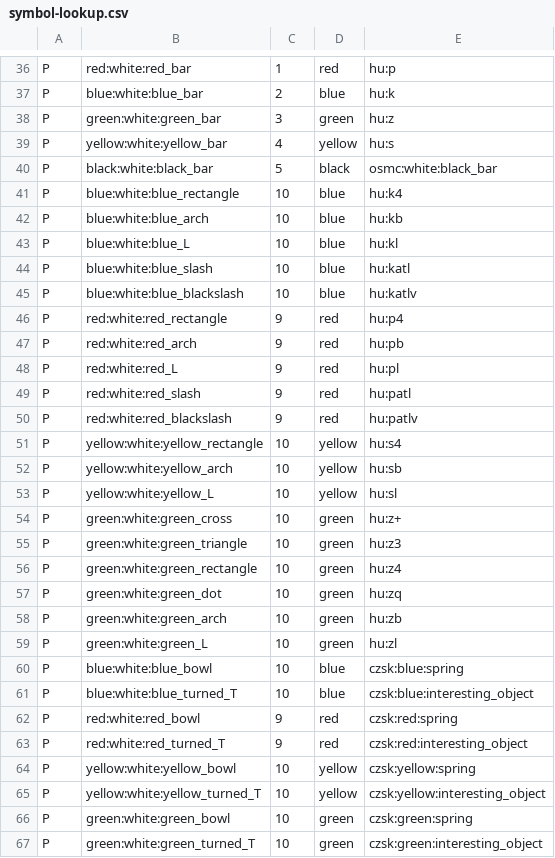
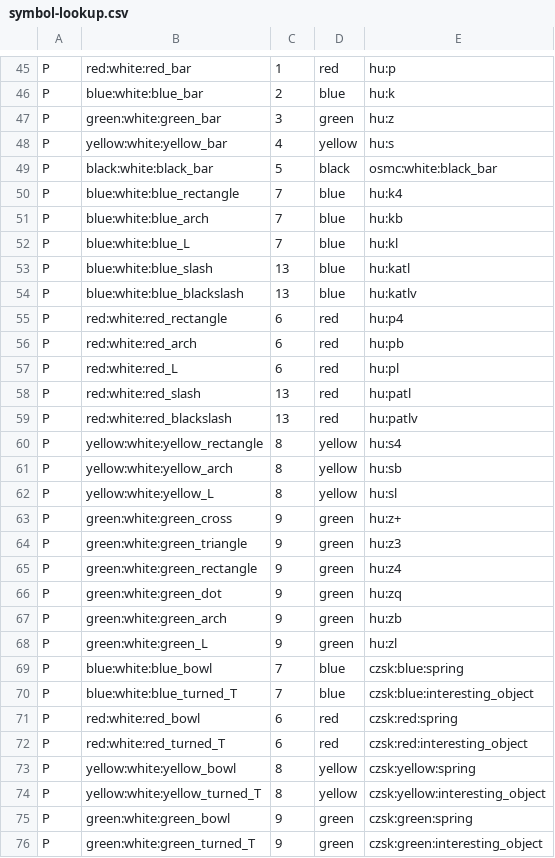
Before and after one commit to openhiking/openhiking-mapsforge, a CSV file: config/symbol-lookup.csv, drawn as a sheet; only a part is shown, gaps mark what is left out; the diff covers the shown part only.

```diff
--- a/config/symbol-lookup.csv
+++ b/config/symbol-lookup.csv
@@ -40,28 +49,28 @@ P,yellow:white:yellow_bar,4,yellow,hu:s
 P,black:white:black_bar,5,black,osmc:white:black_bar
-P,blue:white:blue_rectangle,10,blue,hu:k4
-P,blue:white:blue_arch,10,blue,hu:kb
-P,blue:white:blue_L,10,blue,hu:kl
-P,blue:white:blue_slash,10,blue,hu:katl
-P,blue:white:blue_blackslash,10,blue,hu:katlv
-P,red:white:red_rectangle,9,red,hu:p4
-P,red:white:red_arch,9,red,hu:pb
-P,red:white:red_L,9,red,hu:pl
-P,red:white:red_slash,9,red,hu:patl
-P,red:white:red_blackslash,9,red,hu:patlv
-P,yellow:white:yellow_rectangle,10,yellow,hu:s4
-P,yellow:white:yellow_arch,10,yellow,hu:sb
-P,yellow:white:yellow_L,10,yellow,hu:sl
-P,green:white:green_cross,10,green,hu:z+
-P,green:white:green_triangle,10,green,hu:z3
-P,green:white:green_rectangle,10,green,hu:z4
-P,green:white:green_dot,10,green,hu:zq
-P,green:white:green_arch,10,green,hu:zb
-P,green:white:green_L,10,green,hu:zl
-P,blue:white:blue_bowl,10,blue,czsk:blue:spring
-P,blue:white:blue_turned_T,10,blue,czsk:blue:interesting_object
-P,red:white:red_bowl,9,red,czsk:red:spring
-P,red:white:red_turned_T,9,red,czsk:red:interesting_object
-P,yellow:white:yellow_bowl,10,yellow,czsk:yellow:spring
-P,yellow:white:yellow_turned_T,10,yellow,czsk:yellow:interesting_object
-P,green:white:green_bowl,10,green,czsk:green:spring
-P,green:white:green_turned_T,10,green,czsk:green:interesting_object
+P,blue:white:blue_rectangle,7,blue,hu:k4
+P,blue:white:blue_arch,7,blue,hu:kb
+P,blue:white:blue_L,7,blue,hu:kl
+P,blue:white:blue_slash,13,blue,hu:katl
+P,blue:white:blue_blackslash,13,blue,hu:katlv
+P,red:white:red_rectangle,6,red,hu:p4
+P,red:white:red_arch,6,red,hu:pb
+P,red:white:red_L,6,red,hu:pl
+P,red:white:red_slash,13,red,hu:patl
+P,red:white:red_blackslash,13,red,hu:patlv
+P,yellow:white:yellow_rectangle,8,yellow,hu:s4
+P,yellow:white:yellow_arch,8,yellow,hu:sb
+P,yellow:white:yellow_L,8,yellow,hu:sl
+P,green:white:green_cross,9,green,hu:z+
+P,green:white:green_triangle,9,green,hu:z3
+P,green:white:green_rectangle,9,green,hu:z4
+P,green:white:green_dot,9,green,hu:zq
+P,green:white:green_arch,9,green,hu:zb
+P,green:white:green_L,9,green,hu:zl
+P,blue:white:blue_bowl,7,blue,czsk:blue:spring
+P,blue:white:blue_turned_T,7,blue,czsk:blue:interesting_object
+P,red:white:red_bowl,6,red,czsk:red:spring
+P,red:white:red_turned_T,6,red,czsk:red:interesting_object
+P,yellow:white:yellow_bowl,8,yellow,czsk:yellow:spring
+P,yellow:white:yellow_turned_T,8,yellow,czsk:yellow:interesting_object
+P,green:white:green_bowl,9,green,czsk:green:spring
+P,green:white:green_turned_T,9,green,czsk:green:interesting_object
```
Also changed, not shown: 9 added rows and 27 edited cells elsewhere in this file, 4 other files.
